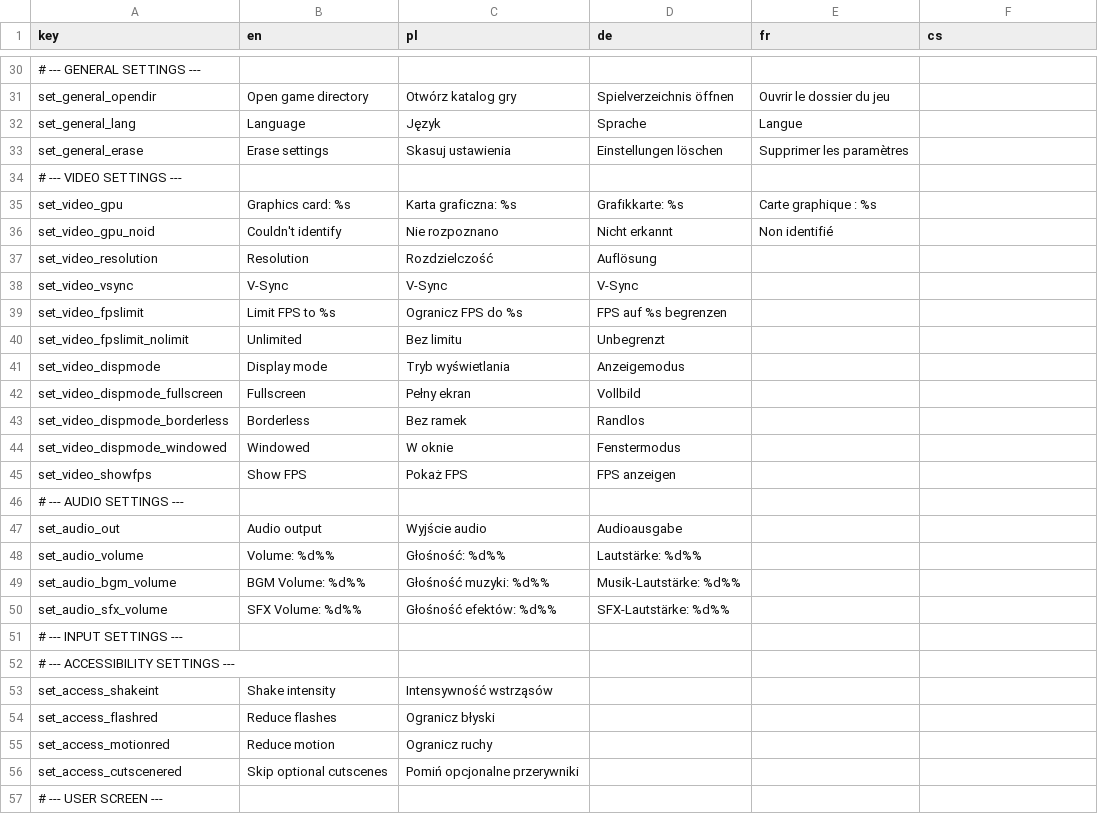
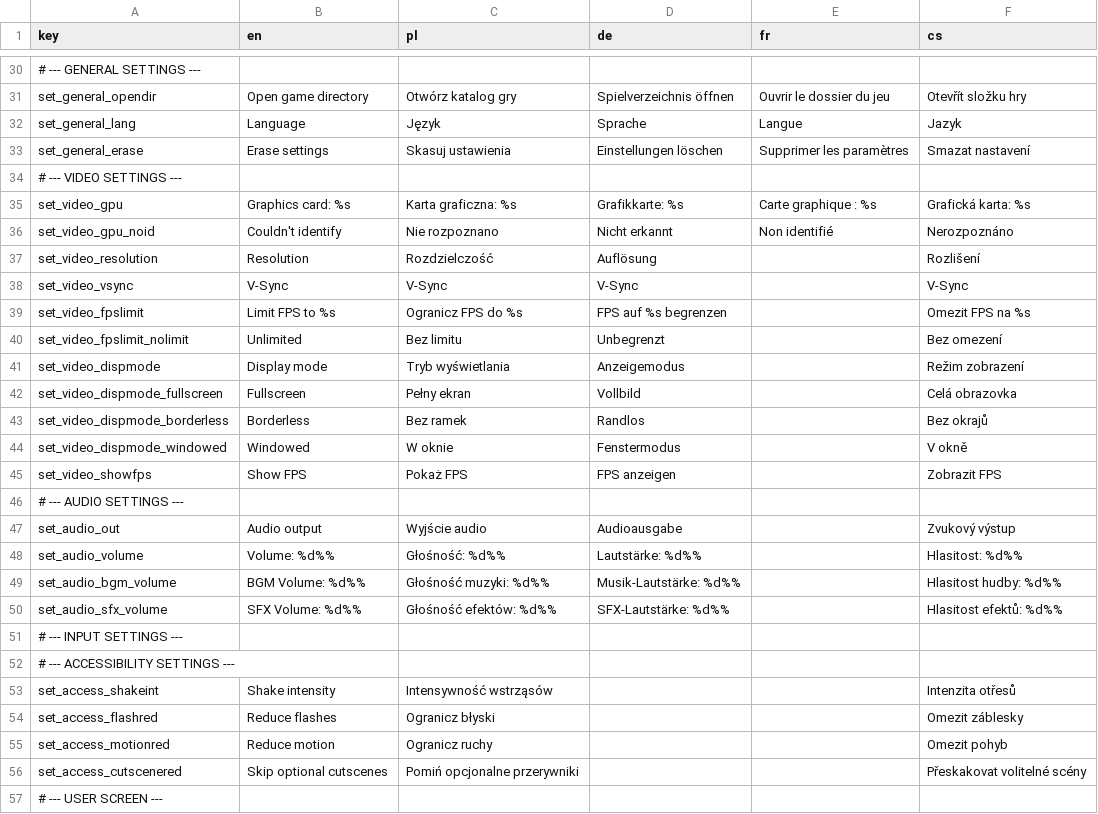
Before and after one commit to odsoft/AwesomeStickmanVenture, a CSV file: translations.csv, drawn as a sheet; only a part is shown, gaps mark what is left out; the diff covers the shown part only; the diff names each change by its address in the sheet, - before the commit and + after, or states it on an @@ line.

```diff
--- a/translations.csv
+++ b/translations.csv
-F31 (cs): (empty)
+F31 (cs): Otevřít složku hry
-F32 (cs): (empty)
+F32 (cs): Jazyk
-F33 (cs): (empty)
+F33 (cs): Smazat nastavení
-F35 (cs): (empty)
+F35 (cs): Grafická karta: %s
-F36 (cs): (empty)
+F36 (cs): Nerozpoznáno
-F37 (cs): (empty)
+F37 (cs): Rozlišení
-F38 (cs): (empty)
+F38 (cs): V-Sync
-F39 (cs): (empty)
+F39 (cs): Omezit FPS na %s
-F40 (cs): (empty)
+F40 (cs): Bez omezení
-F41 (cs): (empty)
+F41 (cs): Režim zobrazení
-F42 (cs): (empty)
+F42 (cs): Celá obrazovka
-F43 (cs): (empty)
+F43 (cs): Bez okrajů
-F44 (cs): (empty)
+F44 (cs): V okně
-F45 (cs): (empty)
+F45 (cs): Zobrazit FPS
-F47 (cs): (empty)
+F47 (cs): Zvukový výstup
-F48 (cs): (empty)
+F48 (cs): Hlasitost: %d%%
-F49 (cs): (empty)
+F49 (cs): Hlasitost hudby: %d%%
-F50 (cs): (empty)
+F50 (cs): Hlasitost efektů: %d%%
-F53 (cs): (empty)
+F53 (cs): Intenzita otřesů
-F54 (cs): (empty)
+F54 (cs): Omezit záblesky
-F55 (cs): (empty)
+F55 (cs): Omezit pohyb
-F56 (cs): (empty)
+F56 (cs): Přeskakovat volitelné scény
```
Also changed, not shown: 34 edited cells elsewhere in this file.
